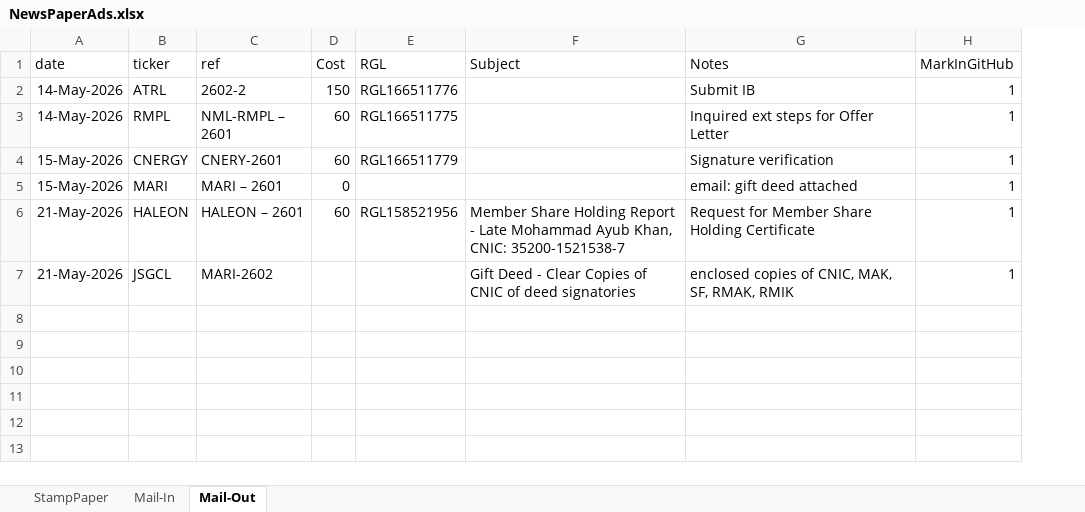
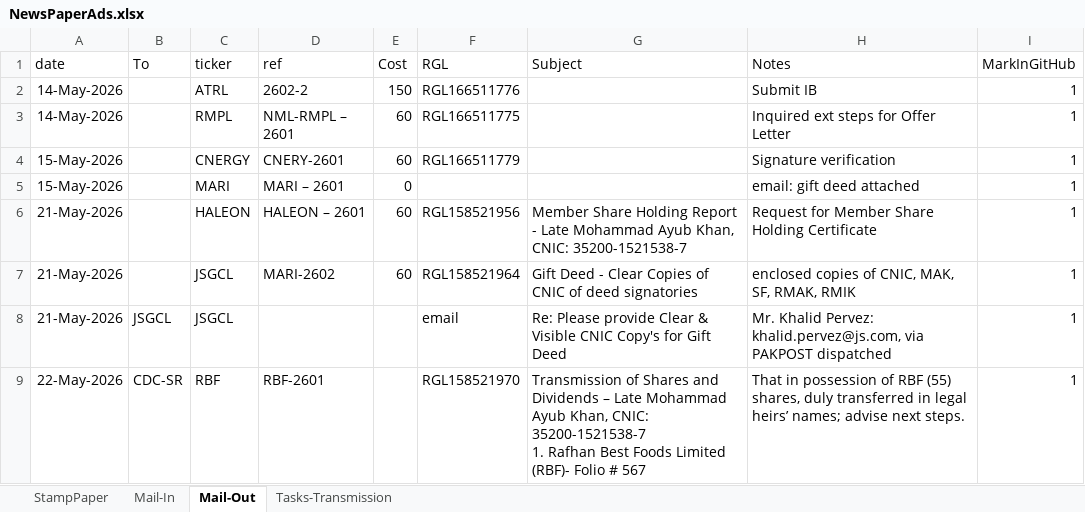
Before and after one commit to 5rtecmain/makshares, an Excel workbook: _generic/NewsPaperAds.xlsx, sheet Mail-Out, drawn as a sheet; values as stored, in another font and other column widths than the file's, no borders; addresses are those after the commit; ↵ is a line break in a cell; the diff names each change by its address in the sheet, - before the commit and + after, or states it on an @@ line.

```diff
--- a/_generic/NewsPaperAds.xlsx (sheet Mail-Out)
+++ b/_generic/NewsPaperAds.xlsx (sheet Mail-Out)
+sheet tab: Tasks-Transmission
+column B (To), empty
-E7 (Cost): (empty)
+E7 (Cost): 60
-F7 (RGL): (empty)
+F7 (RGL): RGL158521964
+row 8: 21-May-2026 | JSGCL | JSGCL |  |  | email | Re: Please provide Clear & Visible CNIC Copy's for Gift Deed | Mr. Khalid Pervez: khalid.pervez@js.com, via PAKPOST dispatched | 1
+row 9: 22-May-2026 | CDC-SR | RBF | RBF-2601 |  | RGL158521970 | Transmission of Shares and Dividends – Late Mohammad Ayub Khan, CNIC: 35200-1521538-7 ↵ 1. Rafhan Best Foods Limited (RBF)- Folio # 567 | That in possession of RBF (55) shares, duly transferred in legal heirs’ names; advise next steps. | 1
```
Also changed, not shown: sheet Mail-In, 8 other files.
